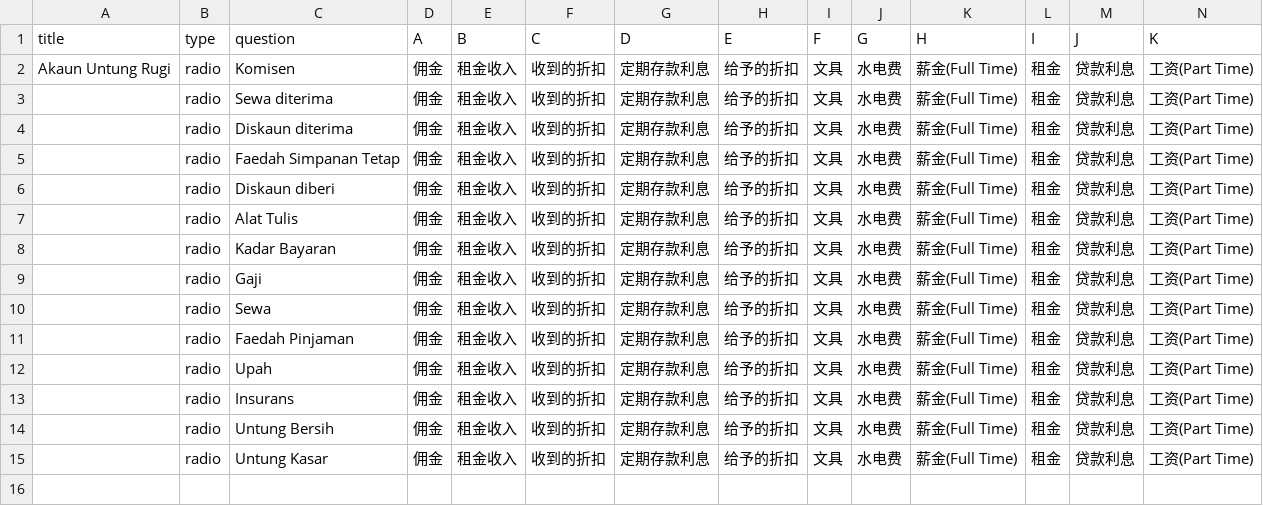
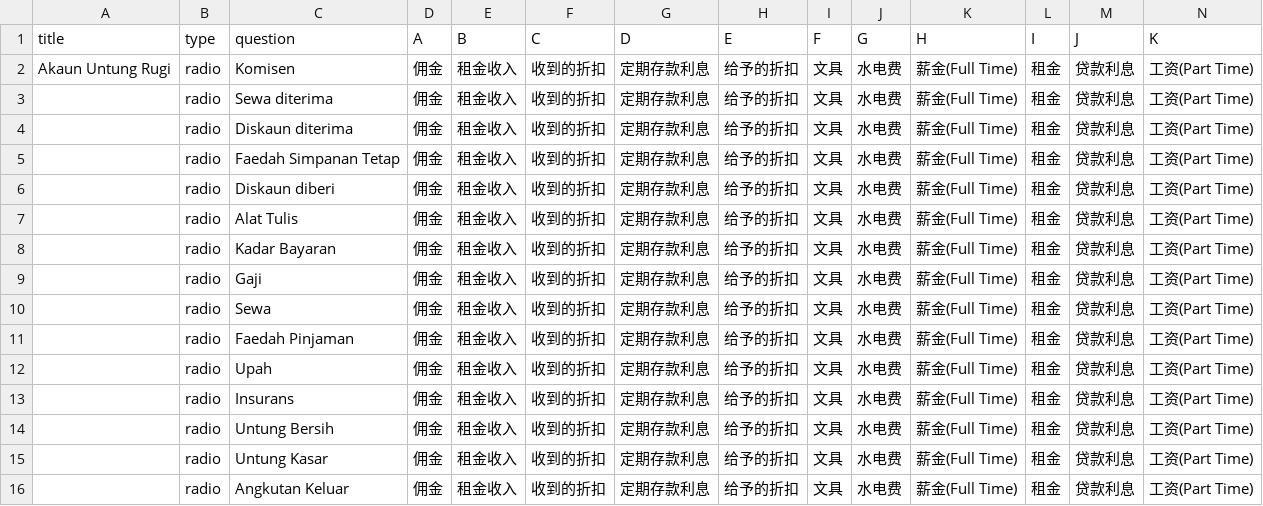
Before and after one commit to nobody0619/F4-ACC, a CSV file: F4 ACC Bab 7 Translate AUR.csv, drawn as a sheet; only a part is shown; rows hold the shown columns only; the diff names each change by its address in the sheet, - before the commit and + after, or states it on an @@ line.

```diff
--- a/F4 ACC Bab 7 Translate AUR.csv
+++ b/F4 ACC Bab 7 Translate AUR.csv
+row 16:  | radio | Angkutan Keluar | 佣金 | 租金收入 | 收到的折扣 | 定期存款利息 | 给予的折扣 | 文具 | 水电费 | 薪金(Full Time) | 租金 | 贷款利息 | 工资(Part Time)
```
Also changed, not shown: F4 ACC Bab 7 APUR PKK.csv, F4 ACC Bab 7 APUR.csv.
